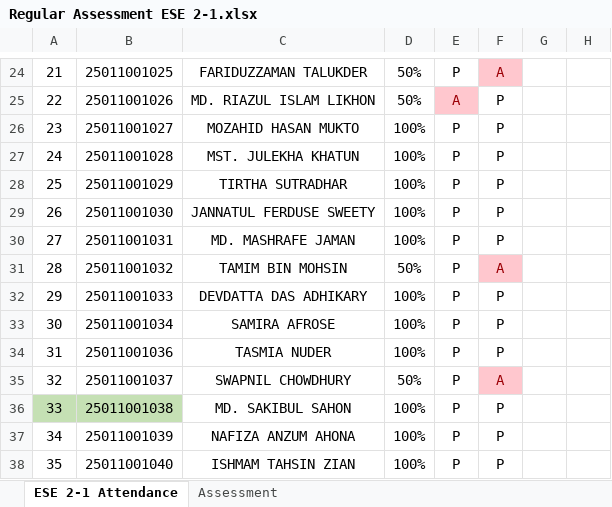
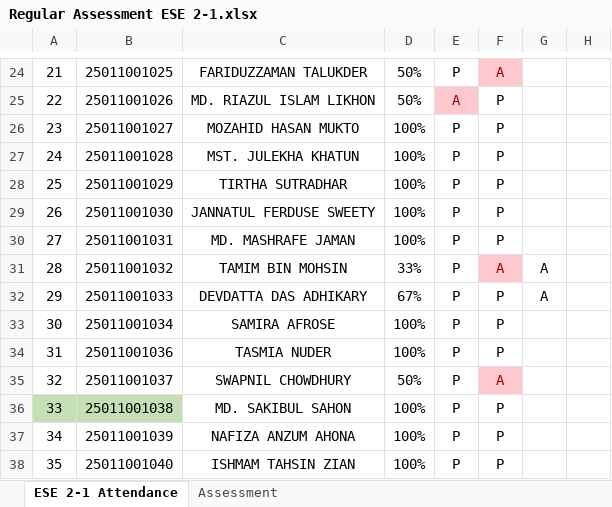
Before and after one commit to Faculty-OS/EduMetrics-DataPipeline, an Excel workbook: ESE 2-1/Regular Assessment ESE 2-1.xlsx, sheet ESE 2-1 Attendance, drawn as a sheet; only a part is shown, gaps mark what is left out; values as stored, in another font and other column widths than the file's, no borders; conditional formats not drawn; the diff covers the shown part only; the diff names each change by its address in the sheet, - before the commit and + after, or states it on an @@ line.

```diff
--- a/ESE 2-1/Regular Assessment ESE 2-1.xlsx (sheet ESE 2-1 Attendance)
+++ b/ESE 2-1/Regular Assessment ESE 2-1.xlsx (sheet ESE 2-1 Attendance)
-D31: 50%
+D31: 33%
-G31:G32: (empty)
+G31:G32: A
-D32: 100%
+D32: 67%
```
Also changed, not shown: 25 edited cells elsewhere in this sheet, TFD 3-1/Regular Assessment TFD 3-1.xlsx, 1 other file.
